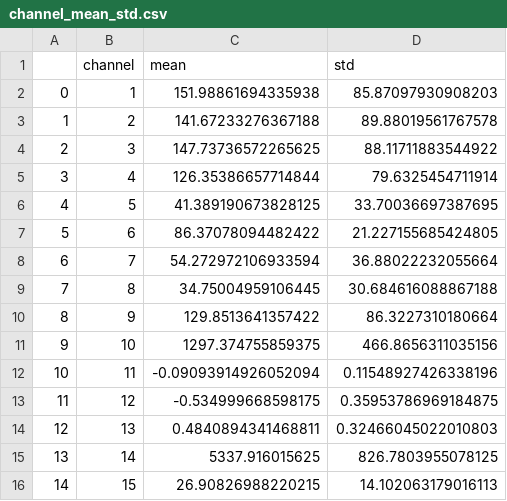
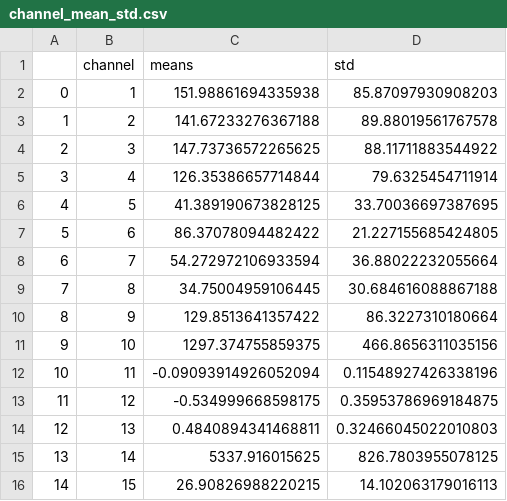
Before and after one commit to jonasbarth/fds-2022-final-project, a CSV file: dataset/channel_mean_std.csv, drawn as a sheet.

Commit message:
#7 preprocessing * don't use mean as a column name because it is also a function

```diff
--- a/dataset/channel_mean_std.csv
+++ b/dataset/channel_mean_std.csv
@@ -1,2 +1,2 @@
-,channel,mean,std
+,channel,means,std
 0,1,151.98861694335938,85.87097930908203
```
Also changed, not shown: 1 other file.
